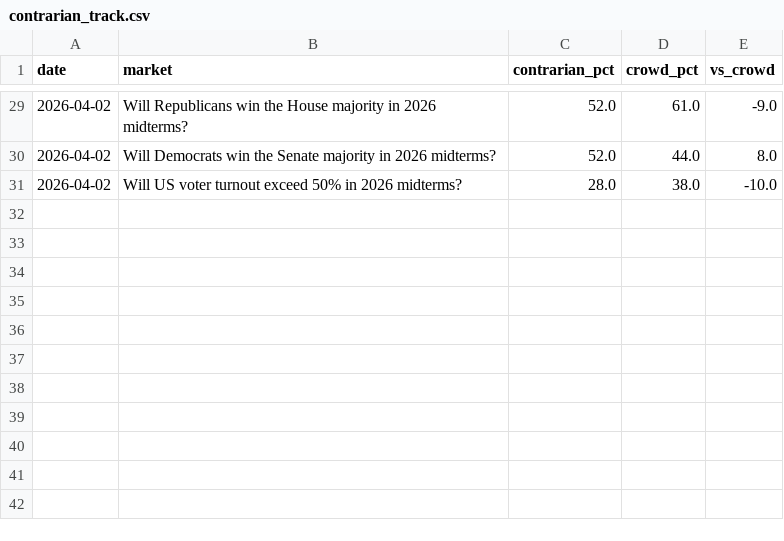
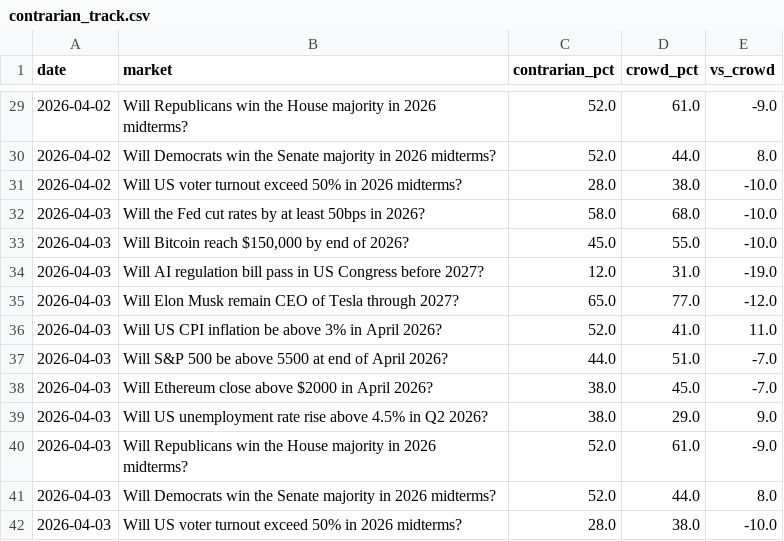
Before and after one commit to forgelatent/latentforge-latentmas, a CSV file: experiments/benchmark/contrarian_track.csv, drawn as a sheet; only a part is shown, gaps mark what is left out.

Commit message:
day6: AI regulation 19.3% vs crowd 31% - sixth consecutive day

```diff
--- a/experiments/benchmark/contrarian_track.csv
+++ b/experiments/benchmark/contrarian_track.csv
@@ -31 +31,12 @@ date,market,contrarian_pct,crowd_pct,vs_crowd
 2026-04-02,Will US voter turnout exceed 50% in 2026 midterms?,28.0,38.0,-10.0
+2026-04-03,Will the Fed cut rates by at least 50bps in 2026?,58.0,68.0,-10.0
+2026-04-03,"Will Bitcoin reach $150,000 by end of 2026?",45.0,55.0,-10.0
+2026-04-03,Will AI regulation bill pass in US Congress before 2027?,12.0,31.0,-19.0
+2026-04-03,Will Elon Musk remain CEO of Tesla through 2027?,65.0,77.0,-12.0
+2026-04-03,Will US CPI inflation be above 3% in April 2026?,52.0,41.0,11.0
+2026-04-03,Will S&P 500 be above 5500 at end of April 2026?,44.0,51.0,-7.0
+2026-04-03,Will Ethereum close above $2000 in April 2026?,38.0,45.0,-7.0
+2026-04-03,Will US unemployment rate rise above 4.5% in Q2 2026?,38.0,29.0,9.0
+2026-04-03,Will Republicans win the House majority in 2026 midterms?,52.0,61.0,-9.0
+2026-04-03,Will Democrats win the Senate majority in 2026 midterms?,52.0,44.0,8.0
+2026-04-03,Will US voter turnout exceed 50% in 2026 midterms?,28.0,38.0,-10.0
```
Also changed, not shown: 6 other files.
